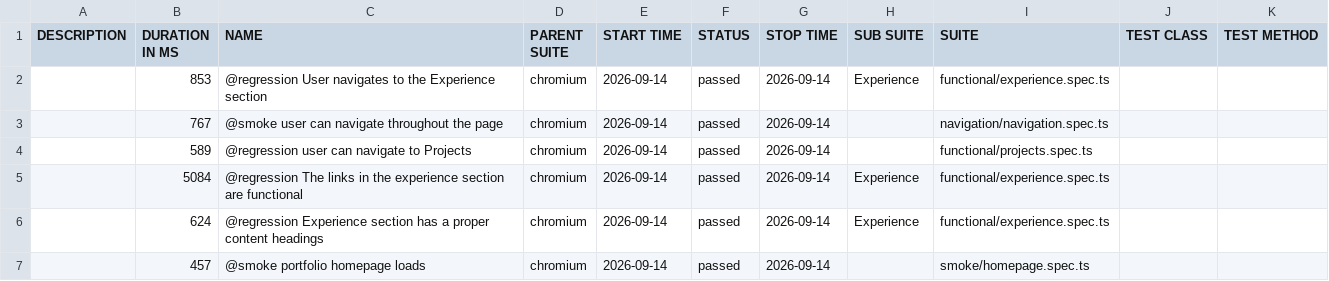
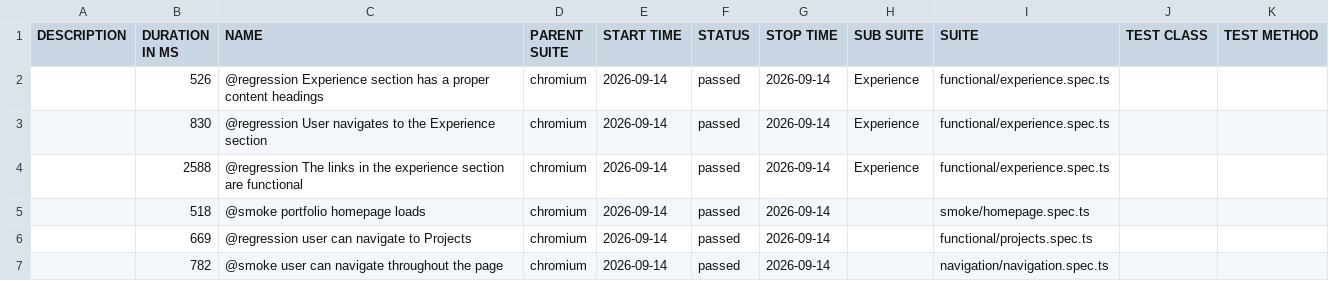
Before and after one commit to vivekpinto/personal-website, a CSV file: allure-history/data/suites.csv, drawn as a sheet.

```diff
--- a/allure-history/data/suites.csv
+++ b/allure-history/data/suites.csv
@@ -1,7 +1,7 @@
 "DESCRIPTION","DURATION IN MS","NAME","PARENT SUITE","START TIME","STATUS","STOP TIME","SUB SUITE","SUITE","TEST CLASS","TEST METHOD"
-"","853","@regression User navigates to the Experience section","chromium","2026-09-14","passed","2026-09-14","Experience","functional/experience.spec.ts","",""
-"","767","@smoke user can navigate throughout the page","chromium","2026-09-14","passed","2026-09-14","","navigation/navigation.spec.ts","",""
-"","589","@regression user can navigate to Projects","chromium","2026-09-14","passed","2026-09-14","","functional/projects.spec.ts","",""
-"","5084","@regression The links in the experience section are functional","chromium","2026-09-14","passed","2026-09-14","Experience","functional/experience.spec.ts","",""
-"","624","@regression Experience section has a proper content headings","chromium","2026-09-14","passed","2026-09-14","Experience","functional/experience.spec.ts","",""
-"","457","@smoke portfolio homepage loads","chromium","2026-09-14","passed","2026-09-14","","smoke/homepage.spec.ts","",""
+"","526","@regression Experience section has a proper content headings","chromium","2026-09-14","passed","2026-09-14","Experience","functional/experience.spec.ts","",""
+"","830","@regression User navigates to the Experience section","chromium","2026-09-14","passed","2026-09-14","Experience","functional/experience.spec.ts","",""
+"","2588","@regression The links in the experience section are functional","chromium","2026-09-14","passed","2026-09-14","Experience","functional/experience.spec.ts","",""
+"","518","@smoke portfolio homepage loads","chromium","2026-09-14","passed","2026-09-14","","smoke/homepage.spec.ts","",""
+"","669","@regression user can navigate to Projects","chromium","2026-09-14","passed","2026-09-14","","functional/projects.spec.ts","",""
+"","782","@smoke user can navigate throughout the page","chromium","2026-09-14","passed","2026-09-14","","navigation/navigation.spec.ts","",""
```
Also changed, not shown: 33 other files.
